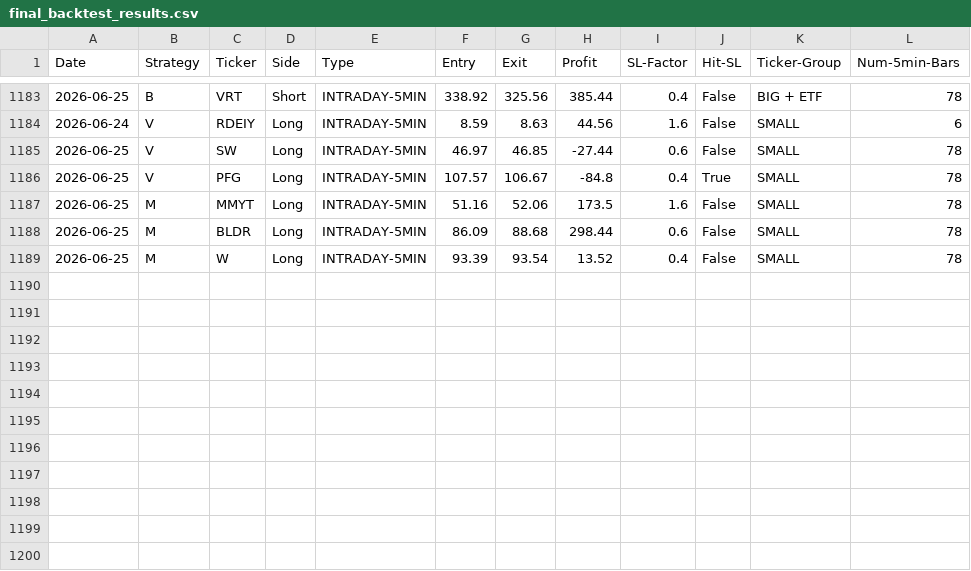
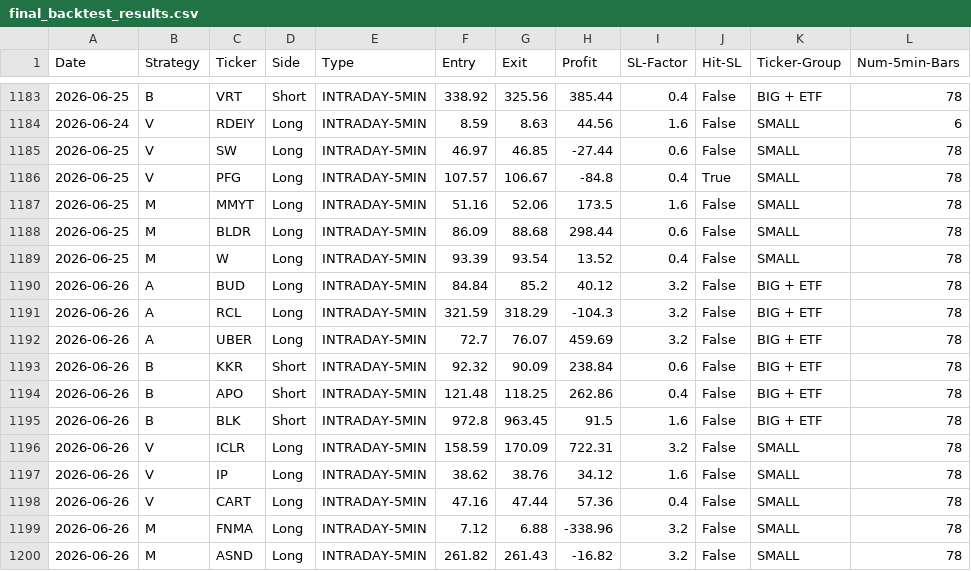
Before and after one commit to pollcerny-sudo/trading-agent-bot, a CSV file: final_backtest_results.csv, drawn as a sheet; only a part is shown, gaps mark what is left out; the diff names each change by its address in the sheet, - before the commit and + after, or states it on an @@ line.

```diff
--- a/final_backtest_results.csv
+++ b/final_backtest_results.csv
+row 1190: 2026-06-26 | A | BUD | Long | INTRADAY-5MIN | 84.84 | 85.2 | 40.12 | 3.2 | False | BIG + ETF | 78
+row 1191: 2026-06-26 | A | RCL | Long | INTRADAY-5MIN | 321.59 | 318.29 | -104.3 | 3.2 | False | BIG + ETF | 78
+row 1192: 2026-06-26 | A | UBER | Long | INTRADAY-5MIN | 72.7 | 76.07 | 459.69 | 3.2 | False | BIG + ETF | 78
+row 1193: 2026-06-26 | B | KKR | Short | INTRADAY-5MIN | 92.32 | 90.09 | 238.84 | 0.6 | False | BIG + ETF | 78
+row 1194: 2026-06-26 | B | APO | Short | INTRADAY-5MIN | 121.48 | 118.25 | 262.86 | 0.4 | False | BIG + ETF | 78
+row 1195: 2026-06-26 | B | BLK | Short | INTRADAY-5MIN | 972.8 | 963.45 | 91.5 | 1.6 | False | BIG + ETF | 78
+row 1196: 2026-06-26 | V | ICLR | Long | INTRADAY-5MIN | 158.59 | 170.09 | 722.31 | 3.2 | False | SMALL | 78
+row 1197: 2026-06-26 | V | IP | Long | INTRADAY-5MIN | 38.62 | 38.76 | 34.12 | 1.6 | False | SMALL | 78
+row 1198: 2026-06-26 | V | CART | Long | INTRADAY-5MIN | 47.16 | 47.44 | 57.36 | 0.4 | False | SMALL | 78
+row 1199: 2026-06-26 | M | FNMA | Long | INTRADAY-5MIN | 7.12 | 6.88 | -338.96 | 3.2 | False | SMALL | 78
+row 1200: 2026-06-26 | M | ASND | Long | INTRADAY-5MIN | 261.82 | 261.43 | -16.82 | 3.2 | False | SMALL | 78
```
Also changed, not shown: 2 other files.
